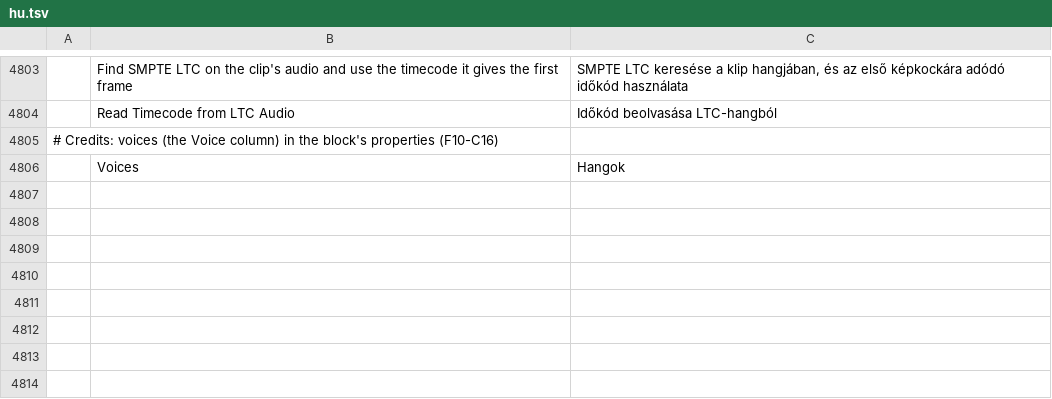
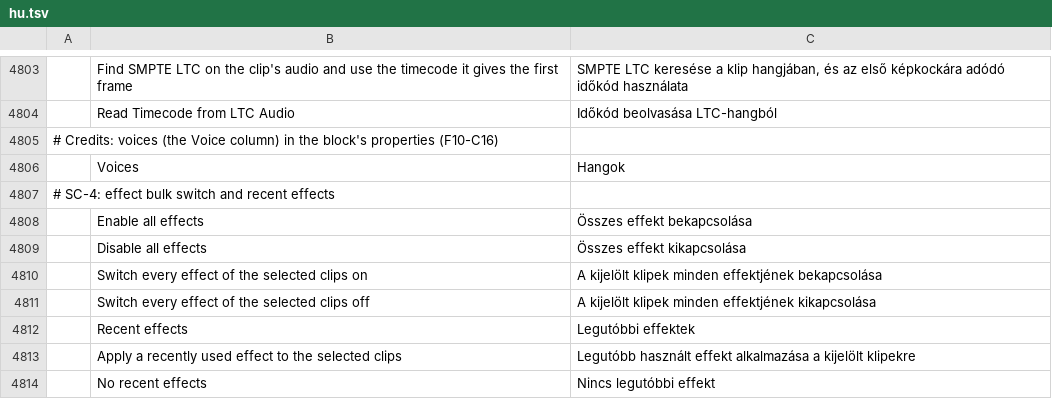
Before and after one commit to ubuntuokos/CinemaFundArchitecture4, a TSV file: i18n/hu.tsv, drawn as a sheet; only a part is shown, gaps mark what is left out; the diff names each change by its address in the sheet, - before the commit and + after, or states it on an @@ line.

```diff
--- a/i18n/hu.tsv
+++ b/i18n/hu.tsv
+row 4807: # SC-4: effect bulk switch and recent effects
+row 4808:  | Enable all effects | Összes effekt bekapcsolása
+row 4809:  | Disable all effects | Összes effekt kikapcsolása
+row 4810:  | Switch every effect of the selected clips on | A kijelölt klipek minden effektjének bekapcsolása
+row 4811:  | Switch every effect of the selected clips off | A kijelölt klipek minden effektjének kikapcsolása
+row 4812:  | Recent effects | Legutóbbi effektek
+row 4813:  | Apply a recently used effect to the selected clips | Legutóbb használt effekt alkalmazása a kijelölt klipekre
+row 4814:  | No recent effects | Nincs legutóbbi effekt
```
Also changed, not shown: 9 other files.
